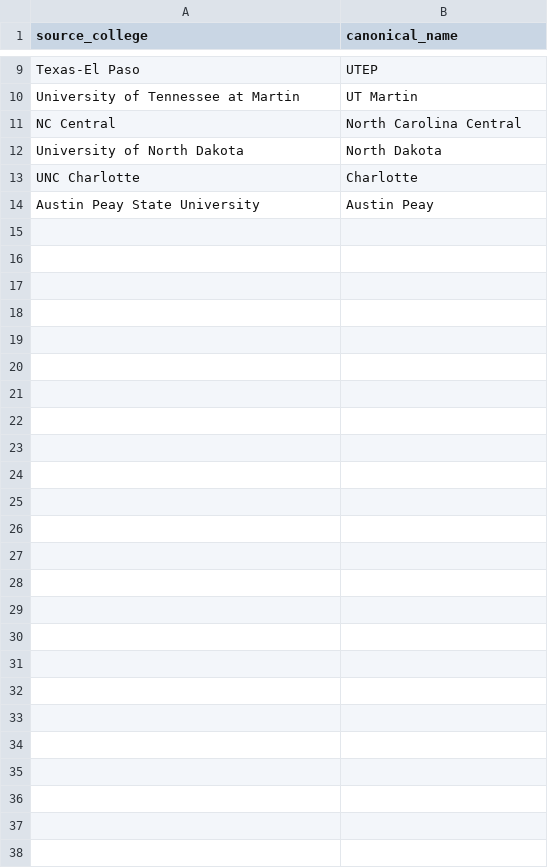
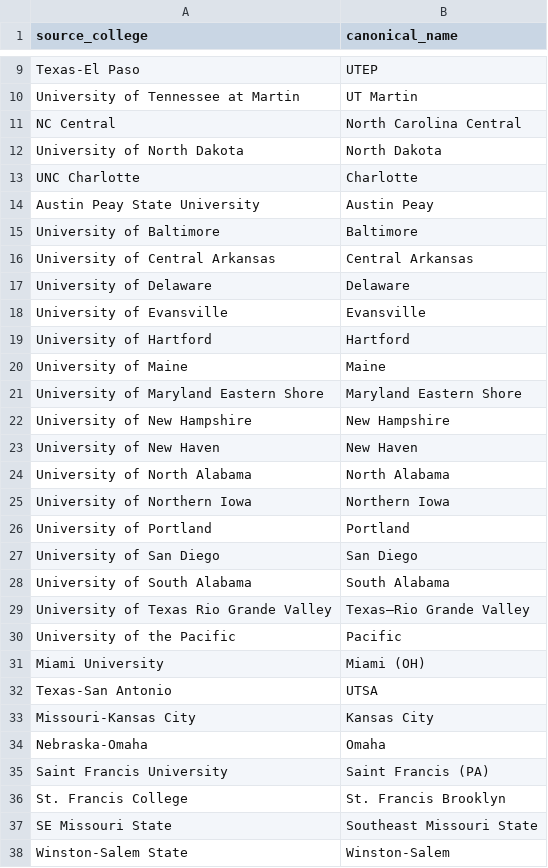
Before and after one commit to rotteralec/OneShiningGrid, a CSV file: draft_college_aliases.csv, drawn as a sheet; only a part is shown, gaps mark what is left out.

```diff
--- a/draft_college_aliases.csv
+++ b/draft_college_aliases.csv
@@ -14 +14,25 @@ UNC Charlotte,Charlotte
 Austin Peay State University,Austin Peay
+University of Baltimore,Baltimore
+University of Central Arkansas,Central Arkansas
+University of Delaware,Delaware
+University of Evansville,Evansville
+University of Hartford,Hartford
+University of Maine,Maine
+University of Maryland Eastern Shore,Maryland Eastern Shore
+University of New Hampshire,New Hampshire
+University of New Haven,New Haven
+University of North Alabama,North Alabama
+University of Northern Iowa,Northern Iowa
+University of Portland,Portland
+University of San Diego,San Diego
+University of South Alabama,South Alabama
+University of Texas Rio Grande Valley,Texas–Rio Grande Valley
+University of the Pacific,Pacific
+Miami University,Miami (OH)
+Texas-San Antonio,UTSA
+Missouri-Kansas City,Kansas City
+Nebraska-Omaha,Omaha
+Saint Francis University,Saint Francis (PA)
+St. Francis College,St. Francis Brooklyn
+SE Missouri State,Southeast Missouri State
+Winston-Salem State,Winston-Salem
```
Also changed, not shown: conference_school_aliases.csv, school_aliases.csv, 1 other file.
